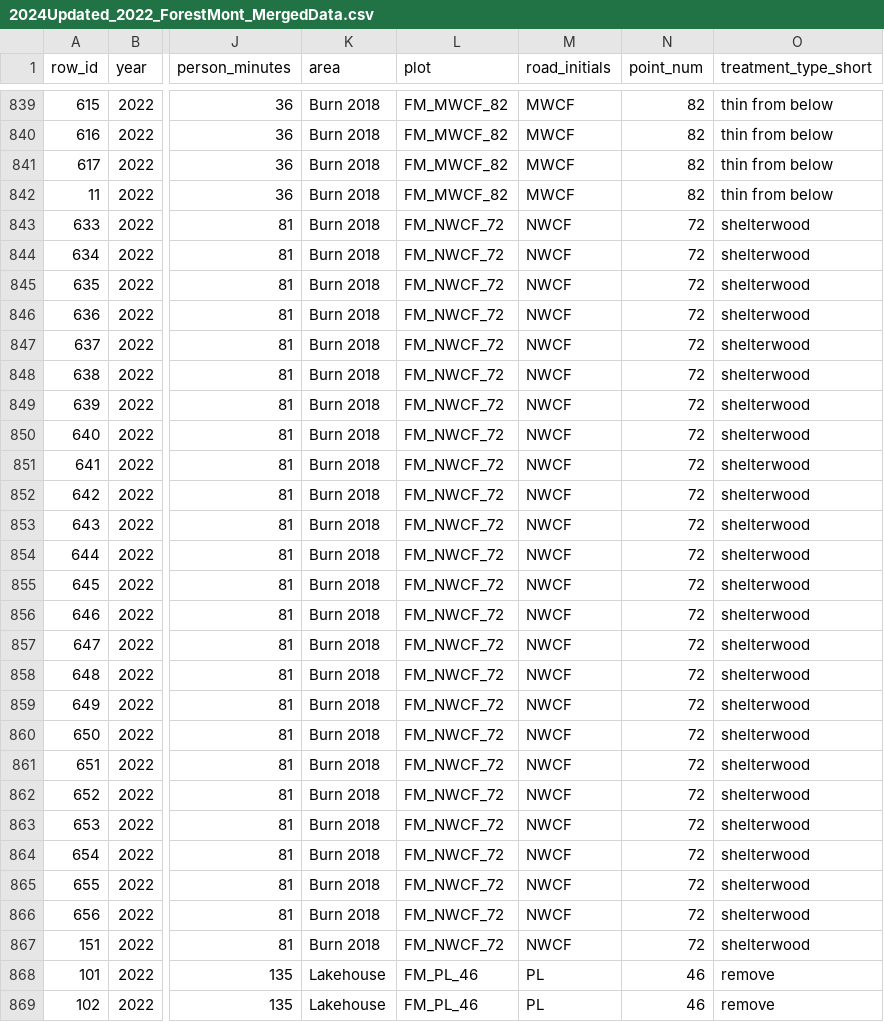
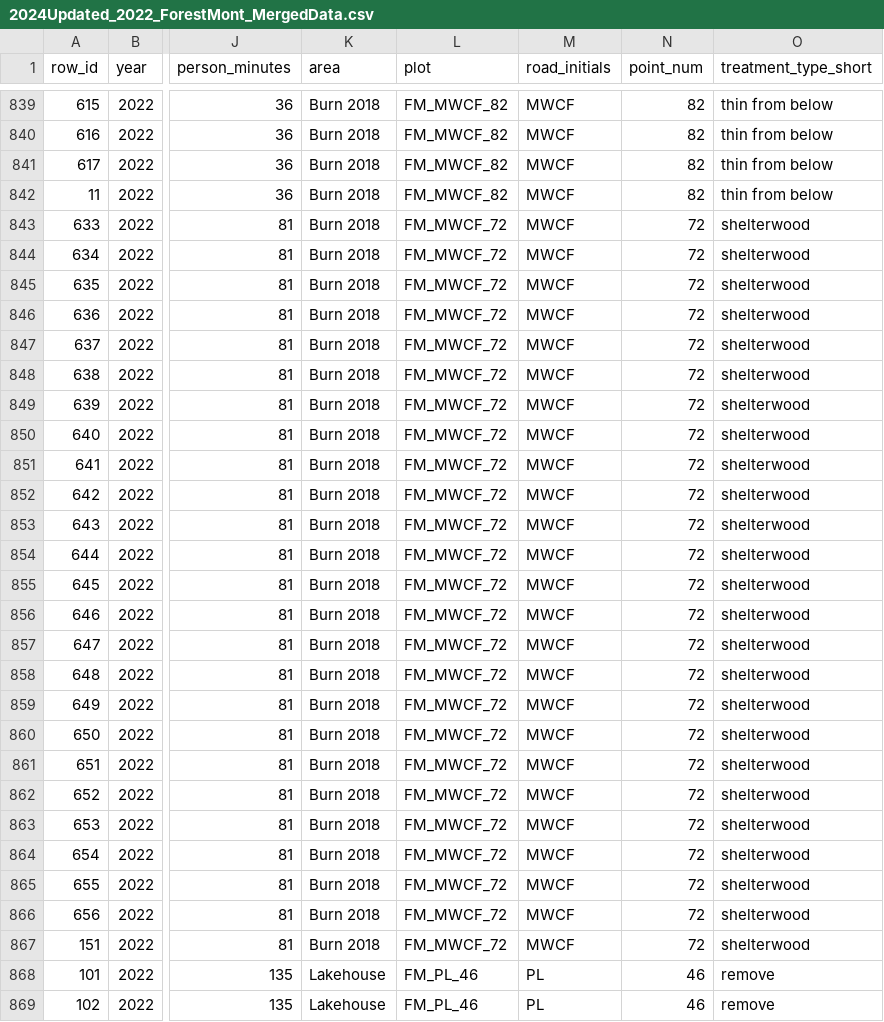
Before and after one commit to harley-zhang/Conservation_statistics, a CSV file: plot_stats/2022/2024Updated_2022_ForestMont_MergedData.csv, drawn as a sheet; only a part is shown, gaps mark what is left out; the diff names each change by its address in the sheet, - before the commit and + after, or states it on an @@ line.

Commit message:
changed NWCF to MWCF (mistake)

```diff
--- a/plot_stats/2022/2024Updated_2022_ForestMont_MergedData.csv
+++ b/plot_stats/2022/2024Updated_2022_ForestMont_MergedData.csv
-L843:L867 (plot): FM_NWCF_72
+L843:L867 (plot): FM_MWCF_72
-M843:M867 (road_initials): NWCF
+M843:M867 (road_initials): MWCF
```
Also changed, not shown: 1 other file.
